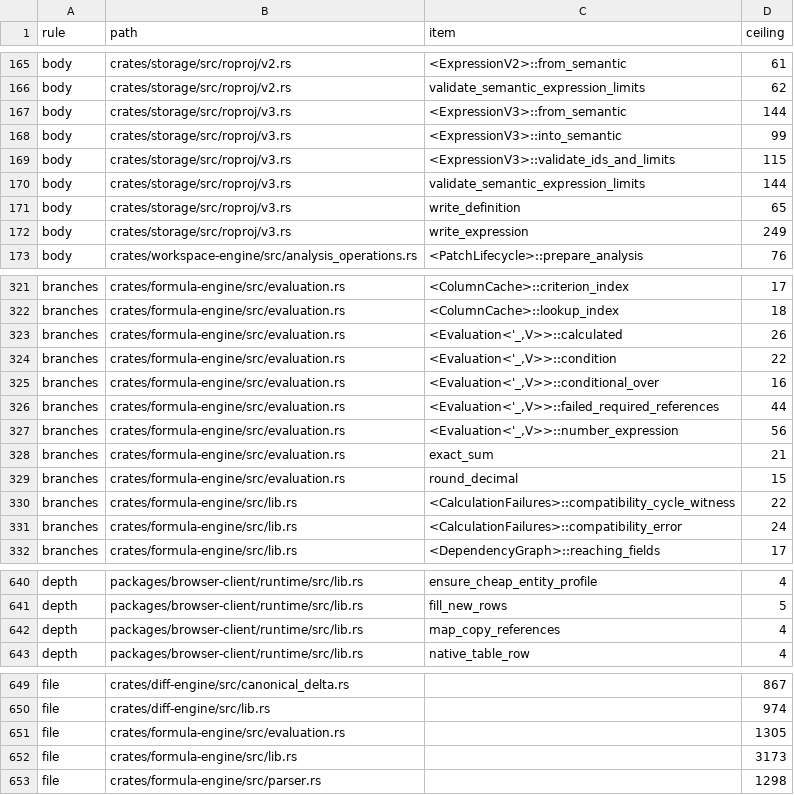
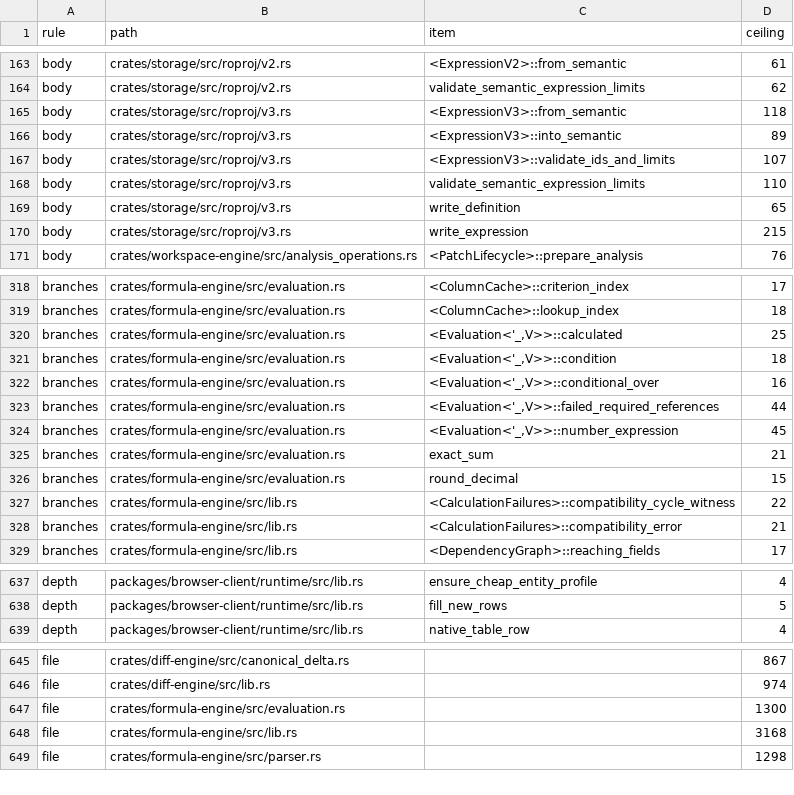
Before and after one commit to nurockplayer/tachiko-work, a TSV file: scripts/clean-code-baseline.tsv, drawn as a sheet; only a part is shown, gaps mark what is left out; the diff covers the shown part only.

Commit message:
Persist deleted row references in Auto formulas (#979)

```diff
--- a/scripts/clean-code-baseline.tsv
+++ b/scripts/clean-code-baseline.tsv
@@ -166,8 +164,8 @@ body	crates/storage/src/roproj/v2.rs	<ExpressionV2>::from_semantic	61
 body	crates/storage/src/roproj/v2.rs	validate_semantic_expression_limits	62
-body	crates/storage/src/roproj/v3.rs	<ExpressionV3>::from_semantic	144
-body	crates/storage/src/roproj/v3.rs	<ExpressionV3>::into_semantic	99
-body	crates/storage/src/roproj/v3.rs	<ExpressionV3>::validate_ids_and_limits	115
-body	crates/storage/src/roproj/v3.rs	validate_semantic_expression_limits	144
+body	crates/storage/src/roproj/v3.rs	<ExpressionV3>::from_semantic	118
+body	crates/storage/src/roproj/v3.rs	<ExpressionV3>::into_semantic	89
+body	crates/storage/src/roproj/v3.rs	<ExpressionV3>::validate_ids_and_limits	107
+body	crates/storage/src/roproj/v3.rs	validate_semantic_expression_limits	110
 body	crates/storage/src/roproj/v3.rs	write_definition	65
-body	crates/storage/src/roproj/v3.rs	write_expression	249
+body	crates/storage/src/roproj/v3.rs	write_expression	215
 body	crates/workspace-engine/src/analysis_operations.rs	<PatchLifecycle>::prepare_analysis	76
@@ -322,7 +319,7 @@ branches	crates/formula-engine/src/evaluation.rs	<ColumnCache>::criterion_index
 branches	crates/formula-engine/src/evaluation.rs	<ColumnCache>::lookup_index	18
-branches	crates/formula-engine/src/evaluation.rs	<Evaluation<'_,V>>::calculated	26
-branches	crates/formula-engine/src/evaluation.rs	<Evaluation<'_,V>>::condition	22
+branches	crates/formula-engine/src/evaluation.rs	<Evaluation<'_,V>>::calculated	25
+branches	crates/formula-engine/src/evaluation.rs	<Evaluation<'_,V>>::condition	18
 branches	crates/formula-engine/src/evaluation.rs	<Evaluation<'_,V>>::conditional_over	16
 branches	crates/formula-engine/src/evaluation.rs	<Evaluation<'_,V>>::failed_required_references	44
-branches	crates/formula-engine/src/evaluation.rs	<Evaluation<'_,V>>::number_expression	56
+branches	crates/formula-engine/src/evaluation.rs	<Evaluation<'_,V>>::number_expression	45
 branches	crates/formula-engine/src/evaluation.rs	exact_sum	21
@@ -330,3 +327,3 @@ branches	crates/formula-engine/src/evaluation.rs	round_decimal	15
 branches	crates/formula-engine/src/lib.rs	<CalculationFailures>::compatibility_cycle_witness	22
-branches	crates/formula-engine/src/lib.rs	<CalculationFailures>::compatibility_error	24
+branches	crates/formula-engine/src/lib.rs	<CalculationFailures>::compatibility_error	21
 branches	crates/formula-engine/src/lib.rs	<DependencyGraph>::reaching_fields	17
@@ -641,3 +638,2 @@ depth	packages/browser-client/runtime/src/lib.rs	ensure_cheap_entity_profile	4
 depth	packages/browser-client/runtime/src/lib.rs	fill_new_rows	5
-depth	packages/browser-client/runtime/src/lib.rs	map_copy_references	4
 depth	packages/browser-client/runtime/src/lib.rs	native_table_row	4
@@ -650,4 +646,4 @@ file	crates/diff-engine/src/canonical_delta.rs		867
 file	crates/diff-engine/src/lib.rs		974
-file	crates/formula-engine/src/evaluation.rs		1305
-file	crates/formula-engine/src/lib.rs		3173
+file	crates/formula-engine/src/evaluation.rs		1300
+file	crates/formula-engine/src/lib.rs		3168
 file	crates/formula-engine/src/parser.rs		1298
```
Also changed, not shown: 3 removed rows and 24 edited cells elsewhere in this file, 21 other files.
